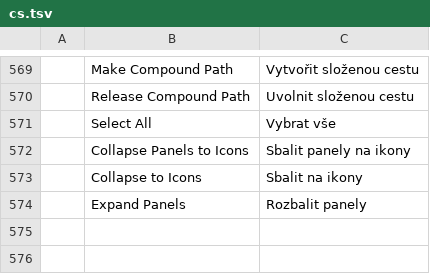
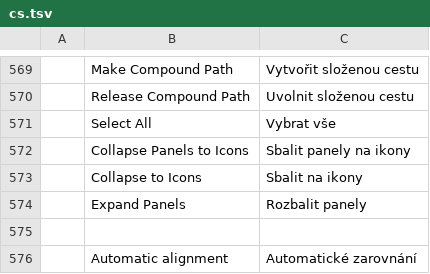
Before and after one commit to treeforjs/vectorcraft, a TSV file: crates/ui-egui/src/i18n/cs.tsv, drawn as a sheet; only a part is shown, gaps mark what is left out.

```diff
--- a/crates/ui-egui/src/i18n/cs.tsv
+++ b/crates/ui-egui/src/i18n/cs.tsv
@@ -574 +574,3 @@
 	Expand Panels	Rozbalit panely
+
+	Automatic alignment	Automatické zarovnání
```
Also changed, not shown: crates/ui-egui/src/i18n/ja.tsv, crates/ui-egui/src/i18n/zh-hant.tsv, 21 other files.
